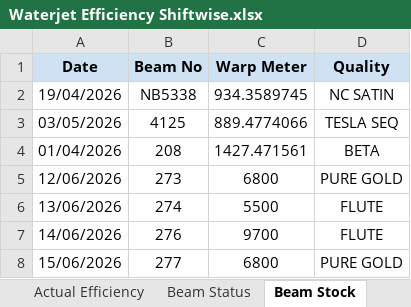
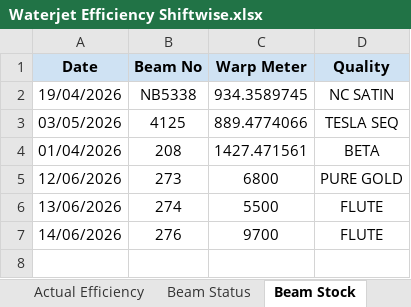
Before and after one commit to avishiki/TexWeaves, an Excel workbook: Waterjet Efficiency Shiftwise.xlsx, sheet Beam Stock, drawn as a sheet; values as stored, in another font and other column widths than the file's, no borders; the diff names each change by its address in the sheet, - before the commit and + after, or states it on an @@ line.

```diff
--- a/Waterjet Efficiency Shiftwise.xlsx (sheet Beam Stock)
+++ b/Waterjet Efficiency Shiftwise.xlsx (sheet Beam Stock)
-row 8: 15/06/2026 | 277 | 6800 | PURE GOLD
```
Also changed, not shown: sheet Active<95%, sheet Actual Efficiency, sheet Run Efficiency, sheet Key Takeaways, sheet Beam Status, BEAM BOOK.xlsx, Cost Sheet.xlsx, 2 other files.
